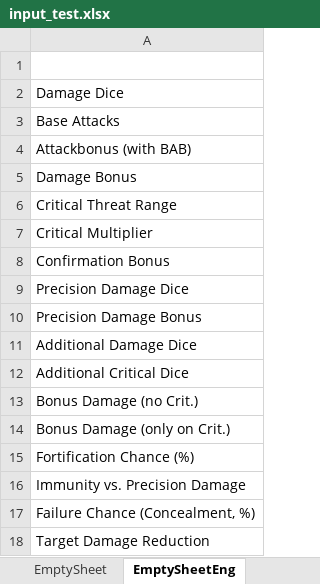
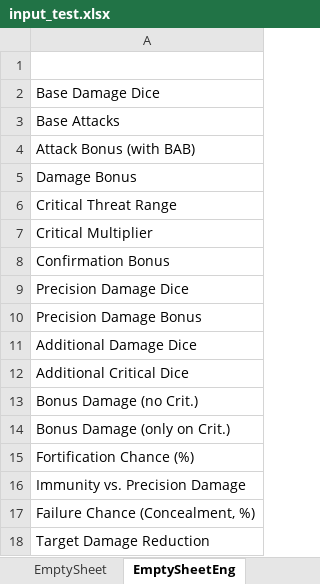
Before and after one commit to DeadlyKakao/damage-calc, an Excel workbook: input_test.xlsx, sheet EmptySheetEng, drawn as a sheet; values as stored, in another font and other column widths than the file's, no borders; the diff names each change by its address in the sheet, - before the commit and + after, or states it on an @@ line.

Commit message:
Finished translation of source file weapon.py Minor changes in weapon.py:     Refactored groupDiceHit() and groupDiceCrit() to a single function groupDice(diceList)     Removed function argument damageBonus from createDiceArray()

```diff
--- a/input_test.xlsx (sheet EmptySheetEng)
+++ b/input_test.xlsx (sheet EmptySheetEng)
-A2: Damage Dice
+A2: Base Damage Dice
-A4: Attackbonus (with BAB)
+A4: Attack Bonus (with BAB)
```
Also changed, not shown: other sheet tabs, 3 other files.
